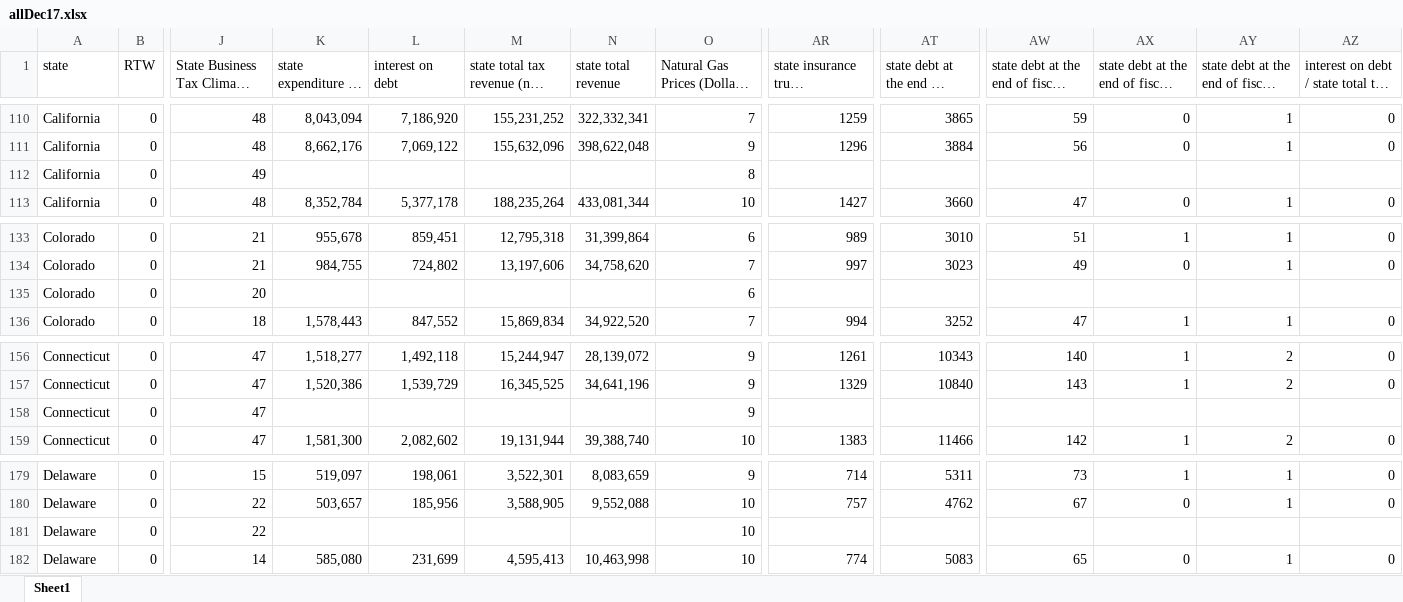
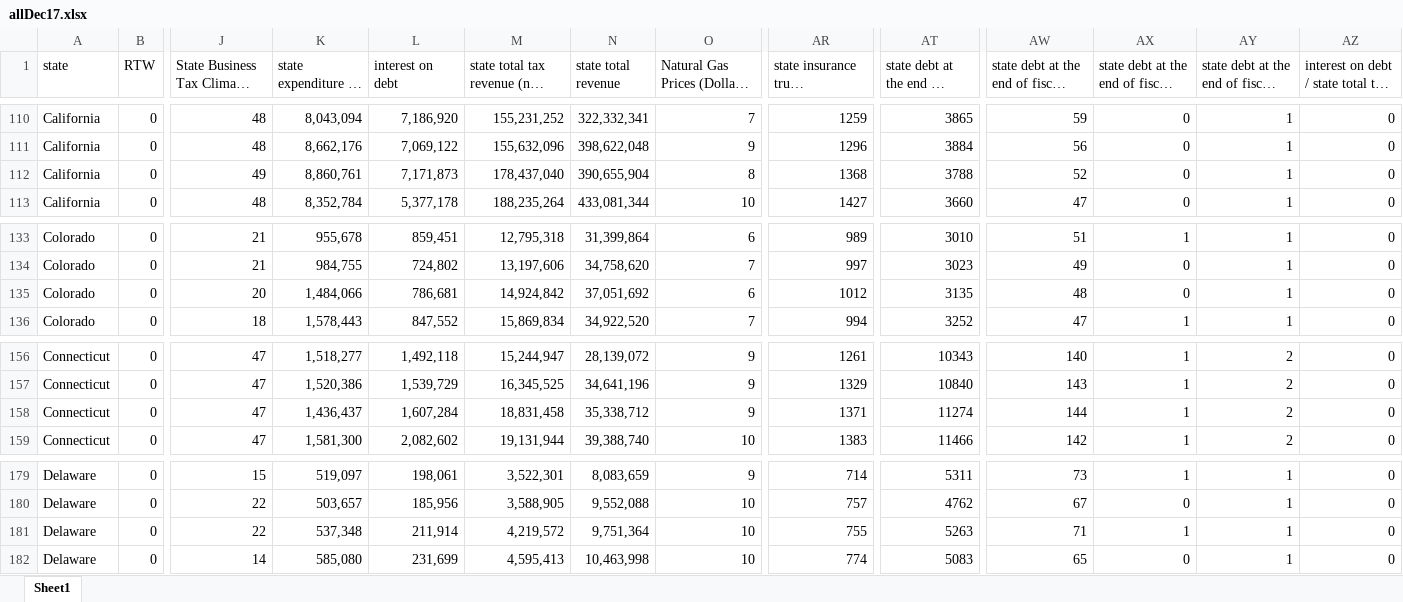
Before and after one commit to theaok/theaok.github.io, an Excel workbook: junk/allDec17.xlsx, sheet Sheet1, drawn as a sheet; only a part is shown, gaps mark what is left out; long unchanged cells end in …; values as stored, in another font and other column widths than the file's, no borders; the diff covers the shown part only; the diff names each change by its address in the sheet, - before the commit and + after, or states it on an @@ line.

```diff
--- a/junk/allDec17.xlsx (sheet Sheet1)
+++ b/junk/allDec17.xlsx (sheet Sheet1)
-K112 (state expenditure on govt adm): (empty)
+K112 (state expenditure on govt adm): 8,860,761
-L112 (interest on debt): (empty)
+L112 (interest on debt): 7,171,873
-M112: (empty)
+M112: 178,437,040
-N112 (state total revenue): (empty)
+N112 (state total revenue): 390,655,904
-AR112: (empty)
+AR112: 1368
-AT112: (empty)
+AT112: 3788
-AW112: (empty)
+AW112: 52
-AX112: (empty)
+AX112: 0
-AY112: (empty)
+AY112: 1
-AZ112: (empty)
+AZ112: 0
-K135 (state expenditure on govt adm): (empty)
+K135 (state expenditure on govt adm): 1,484,066
-L135 (interest on debt): (empty)
+L135 (interest on debt): 786,681
-M135: (empty)
+M135: 14,924,842
-N135 (state total revenue): (empty)
+N135 (state total revenue): 37,051,692
-AR135: (empty)
+AR135: 1012
-AT135: (empty)
+AT135: 3135
-AW135: (empty)
+AW135: 48
-AX135: (empty)
+AX135: 0
-AY135: (empty)
+AY135: 1
-AZ135: (empty)
+AZ135: 0
-K158 (state expenditure on govt adm): (empty)
+K158 (state expenditure on govt adm): 1,436,437
-L158 (interest on debt): (empty)
+L158 (interest on debt): 1,607,284
-M158: (empty)
+M158: 18,831,458
-N158 (state total revenue): (empty)
+N158 (state total revenue): 35,338,712
-AR158: (empty)
+AR158: 1371
-AT158: (empty)
+AT158: 11274
-AW158: (empty)
+AW158: 144
-AX158: (empty)
+AX158: 1
-AY158: (empty)
+AY158: 2
-AZ158: (empty)
+AZ158: 0
-K181 (state expenditure on govt adm): (empty)
+K181 (state expenditure on govt adm): 537,348
-L181 (interest on debt): (empty)
+L181 (interest on debt): 211,914
-M181: (empty)
+M181: 4,219,572
-N181 (state total revenue): (empty)
+N181 (state total revenue): 9,751,364
-AR181: (empty)
+AR181: 755
-AT181: (empty)
+AT181: 5263
-AW181: (empty)
+AW181: 71
-AX181: (empty)
+AX181: 1
-AY181: (empty)
+AY181: 1
-AZ181: (empty)
+AZ181: 0
```
Also changed, not shown: 460 edited cells elsewhere in this sheet, junk/allDec17_selectedVarsOnly.xlsx, junk/allWideDec17.xlsx, 1 other file.
